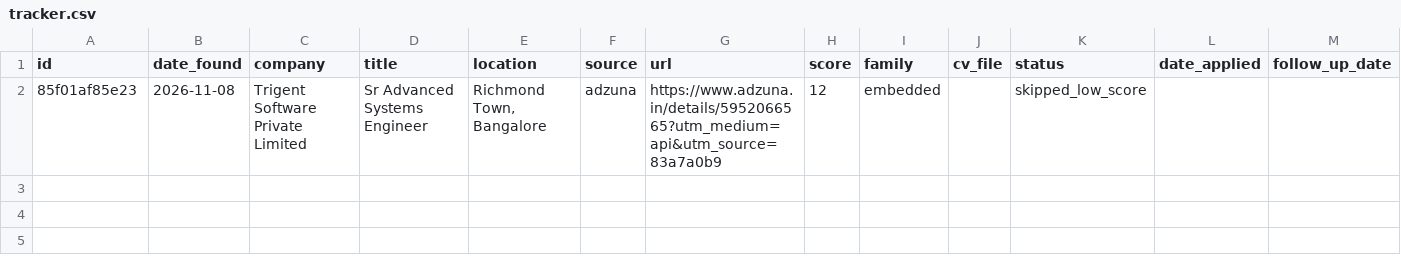
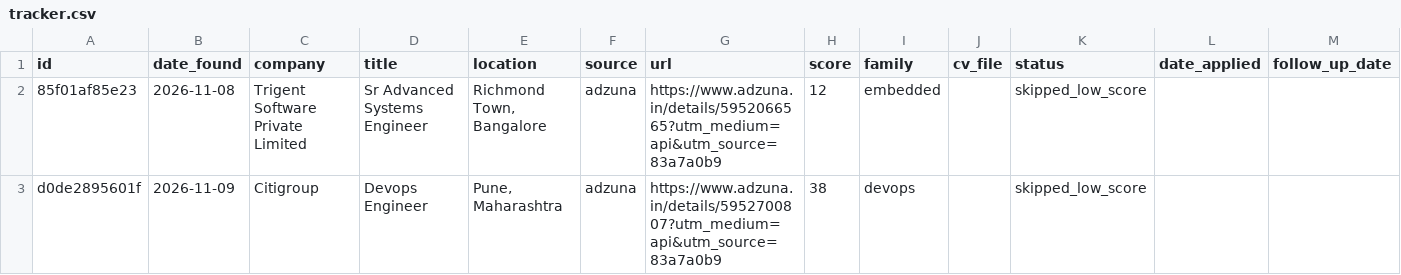
Before and after one commit to Saabithq/jobAouto, a CSV file: tracker.csv, drawn as a sheet; the diff names each change by its address in the sheet, - before the commit and + after, or states it on an @@ line.

```diff
--- a/tracker.csv
+++ b/tracker.csv
+row 3: d0de2895601f | 2026-11-09 | Citigroup | Devops Engineer | Pune, Maharashtra | adzuna | https://www.adzuna.in/details/5952700807?utm_medium=api&utm_source=83a7a0b9 | 38 | devops |  | skipped_low_score
```
Also changed, not shown: 1 other file.
